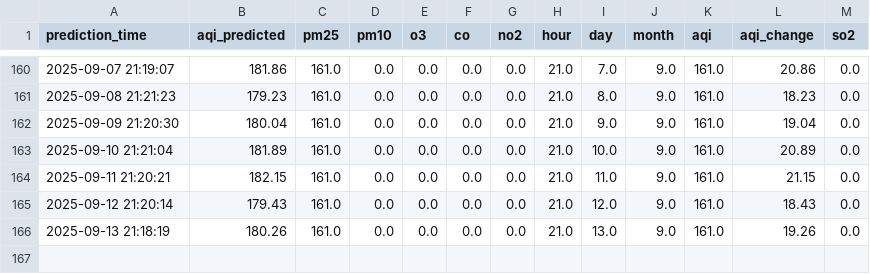
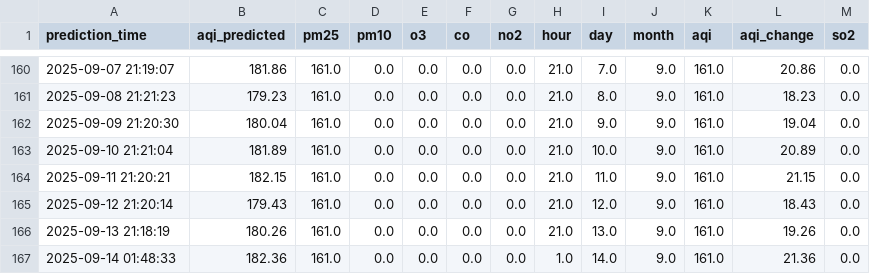
Before and after one commit to manavbirjani/karachi-aqi, a CSV file: data/daily_predictions.csv, drawn as a sheet; only a part is shown, gaps mark what is left out.

Commit message:
📊 New AQI prediction (with retrained model)

```diff
--- a/data/daily_predictions.csv
+++ b/data/daily_predictions.csv
@@ -166 +166,2 @@ prediction_time,aqi_predicted,pm25,pm10,o3,co,no2,hour,day,month,aqi,aqi_change,
 2025-09-13 21:18:19,180.26,161.0,0.0,0.0,0.0,0.0,21.0,13.0,9.0,161.0,19.26,0.0
+2025-09-14 01:48:33,182.36,161.0,0.0,0.0,0.0,0.0,1.0,14.0,9.0,161.0,21.36,0.0
```
